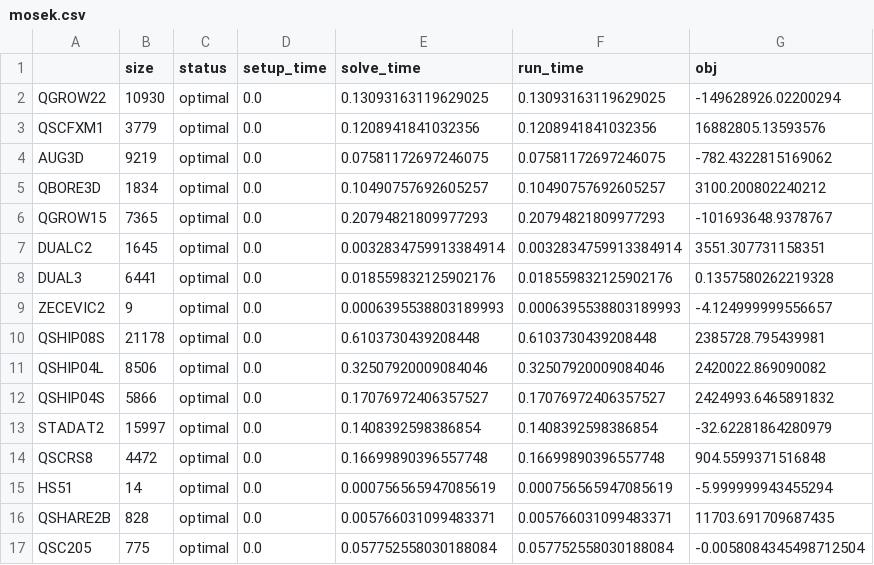
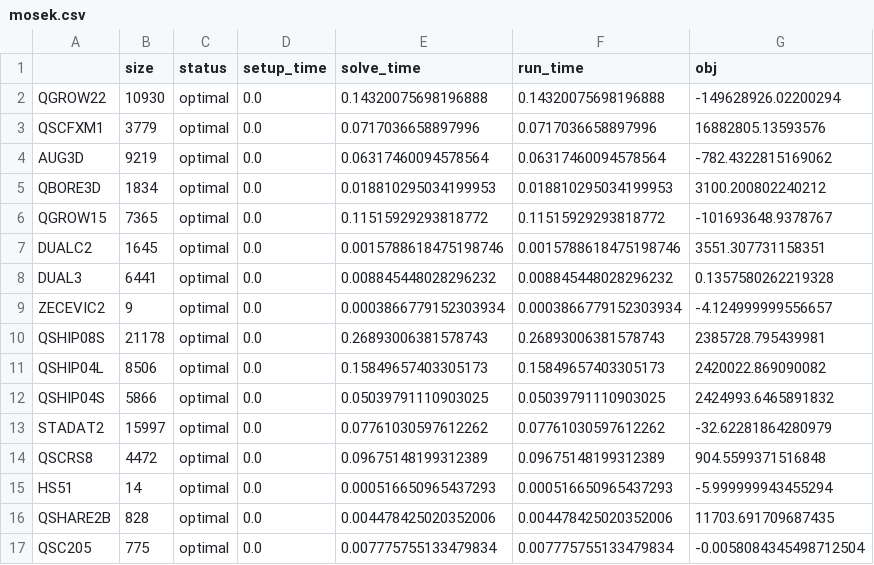
Before and after one commit to qoco-org/qoco-benchmarks, a CSV file: results/maros/mosek.csv, drawn as a sheet; only a part is shown; the diff covers the shown part only.

```diff
--- a/results/maros/mosek.csv
+++ b/results/maros/mosek.csv
@@ -1,17 +1,17 @@
 ,size,status,setup_time,solve_time,run_time,obj
-QGROW22,10930,optimal,0.0,0.13093163119629025,0.13093163119629025,-149628926.02200294
-QSCFXM1,3779,optimal,0.0,0.1208941841032356,0.1208941841032356,16882805.13593576
-AUG3D,9219,optimal,0.0,0.07581172697246075,0.07581172697246075,-782.4322815169062
-QBORE3D,1834,optimal,0.0,0.10490757692605257,0.10490757692605257,3100.200802240212
-QGROW15,7365,optimal,0.0,0.20794821809977293,0.20794821809977293,-101693648.9378767
-DUALC2,1645,optimal,0.0,0.0032834759913384914,0.0032834759913384914,3551.307731158351
-DUAL3,6441,optimal,0.0,0.018559832125902176,0.018559832125902176,0.1357580262219328
-ZECEVIC2,9,optimal,0.0,0.0006395538803189993,0.0006395538803189993,-4.124999999556657
-QSHIP08S,21178,optimal,0.0,0.6103730439208448,0.6103730439208448,2385728.795439981
-QSHIP04L,8506,optimal,0.0,0.32507920009084046,0.32507920009084046,2420022.869090082
-QSHIP04S,5866,optimal,0.0,0.17076972406357527,0.17076972406357527,2424993.6465891832
-STADAT2,15997,optimal,0.0,0.1408392598386854,0.1408392598386854,-32.62281864280979
-QSCRS8,4472,optimal,0.0,0.16699890396557748,0.16699890396557748,904.5599371516848
-HS51,14,optimal,0.0,0.000756565947085619,0.000756565947085619,-5.999999943455294
-QSHARE2B,828,optimal,0.0,0.005766031099483371,0.005766031099483371,11703.691709687435
-QSC205,775,optimal,0.0,0.057752558030188084,0.057752558030188084,-0.0058084345498712504
+QGROW22,10930,optimal,0.0,0.14320075698196888,0.14320075698196888,-149628926.02200294
+QSCFXM1,3779,optimal,0.0,0.0717036658897996,0.0717036658897996,16882805.13593576
+AUG3D,9219,optimal,0.0,0.06317460094578564,0.06317460094578564,-782.4322815169062
+QBORE3D,1834,optimal,0.0,0.018810295034199953,0.018810295034199953,3100.200802240212
+QGROW15,7365,optimal,0.0,0.11515929293818772,0.11515929293818772,-101693648.9378767
+DUALC2,1645,optimal,0.0,0.0015788618475198746,0.0015788618475198746,3551.307731158351
+DUAL3,6441,optimal,0.0,0.008845448028296232,0.008845448028296232,0.1357580262219328
+ZECEVIC2,9,optimal,0.0,0.0003866779152303934,0.0003866779152303934,-4.124999999556657
+QSHIP08S,21178,optimal,0.0,0.26893006381578743,0.26893006381578743,2385728.795439981
+QSHIP04L,8506,optimal,0.0,0.15849657403305173,0.15849657403305173,2420022.869090082
+QSHIP04S,5866,optimal,0.0,0.05039791110903025,0.05039791110903025,2424993.6465891832
+STADAT2,15997,optimal,0.0,0.07761030597612262,0.07761030597612262,-32.62281864280979
+QSCRS8,4472,optimal,0.0,0.09675148199312389,0.09675148199312389,904.5599371516848
+HS51,14,optimal,0.0,0.000516650965437293,0.000516650965437293,-5.999999943455294
+QSHARE2B,828,optimal,0.0,0.004478425020352006,0.004478425020352006,11703.691709687435
+QSC205,775,optimal,0.0,0.007775755133479834,0.007775755133479834,-0.0058084345498712504
```
Also changed, not shown: 168 edited cells elsewhere in this file, results/maros/absolute_profile.csv, results/maros/clarabel.csv, 13 other files.
